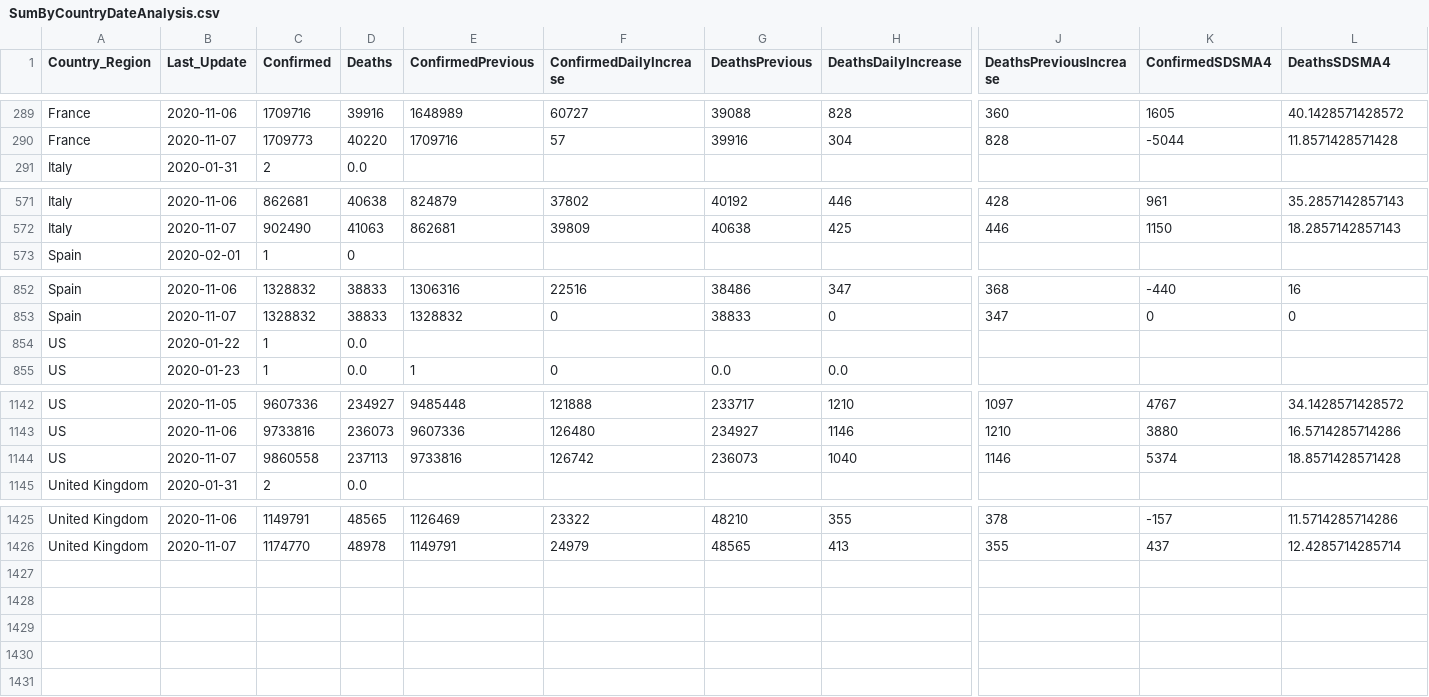
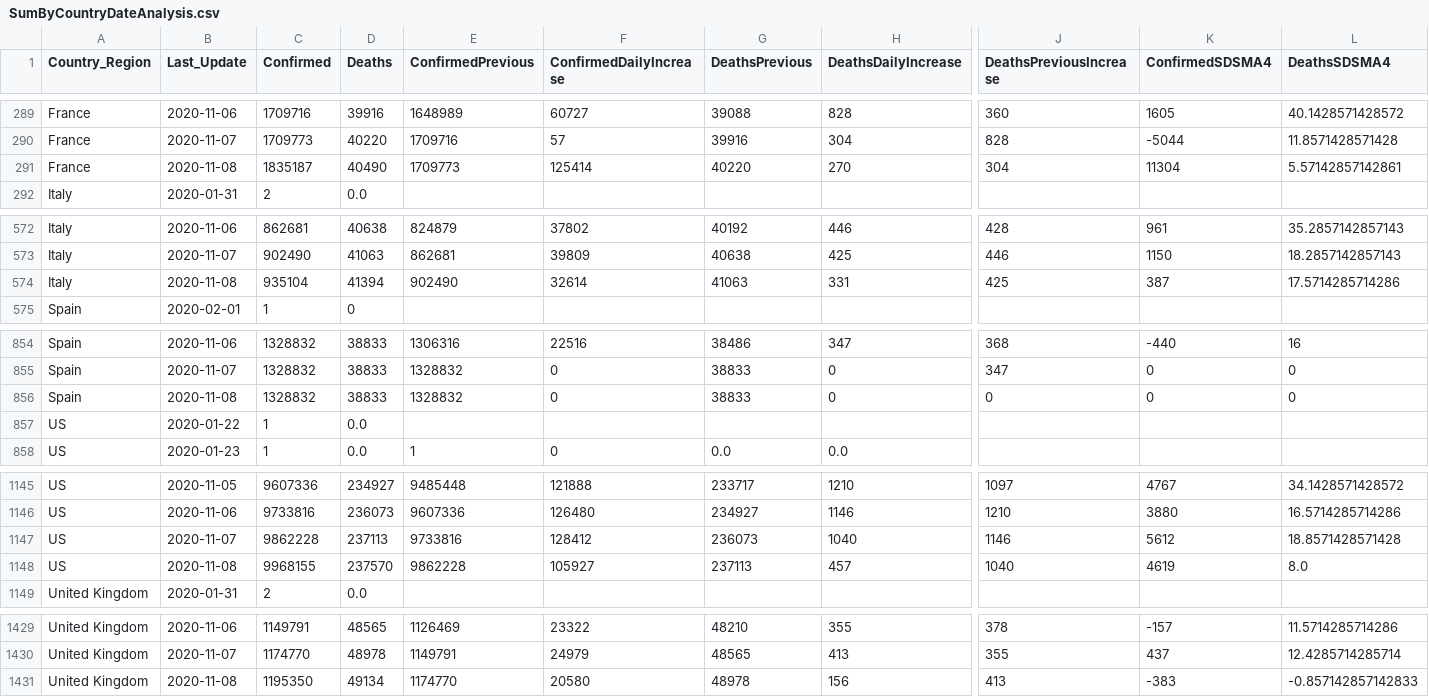
Before and after one commit to jclark017/COVID-19, a CSV file: sql/SumByCountryDateAnalysis.csv, drawn as a sheet; only a part is shown, gaps mark what is left out; addresses are those after the commit; rows hold the shown columns only; the diff names each change by its address in the sheet, - before the commit and + after, or states it on an @@ line.

```diff
--- a/sql/SumByCountryDateAnalysis.csv
+++ b/sql/SumByCountryDateAnalysis.csv
+row 291: France | 2020-11-08 | 1835187 | 40490 | 1709773 | 125414 | 40220 | 270 | 304 | 11304 | 5.57142857142861
+row 574: Italy | 2020-11-08 | 935104 | 41394 | 902490 | 32614 | 41063 | 331 | 425 | 387 | 17.5714285714286
+row 856: Spain | 2020-11-08 | 1328832 | 38833 | 1328832 | 0 | 38833 | 0 | 0 | 0 | 0
-C1147 (Confirmed): 9860558
+C1147 (Confirmed): 9862228
-F1147 (ConfirmedDailyIncrease): 126742
+F1147 (ConfirmedDailyIncrease): 128412
-K1147 (ConfirmedSDSMA4): 5374
+K1147 (ConfirmedSDSMA4): 5612
+row 1148: US | 2020-11-08 | 9968155 | 237570 | 9862228 | 105927 | 237113 | 457 | 1040 | 4619 | 8.0
+row 1431: United Kingdom | 2020-11-08 | 1195350 | 49134 | 1174770 | 20580 | 48978 | 156 | 413 | -383 | -0.857142857142833
```
Also changed, not shown: sql/SumByCountryStateDateAnalysis.csv, 3 other files.
